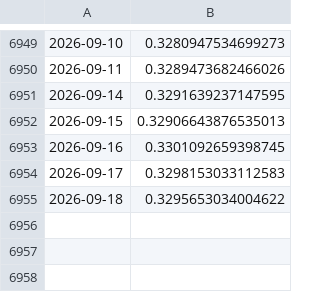
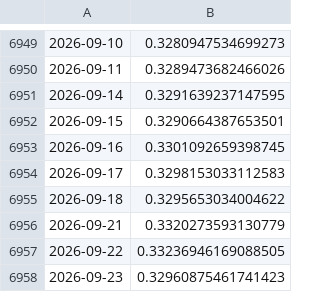
Before and after one commit to ivanlopezeco-ops/tcrm-metalurgico, a CSV file: datos/api_bcra/ILS.csv, drawn as a sheet; only a part is shown, gaps mark what is left out.

```diff
--- a/datos/api_bcra/ILS.csv
+++ b/datos/api_bcra/ILS.csv
@@ -6951,3 +6951,3 @@
 2026-09-14,0.3291639237147595
-2026-09-15,0.32906643876535013
+2026-09-15,0.3290664387653501
 2026-09-16,0.3301092659398745
@@ -6955 +6955,4 @@
 2026-09-18,0.3295653034004622
+2026-09-21,0.3320273593130779
+2026-09-22,0.33236946169088505
+2026-09-23,0.32960875461741423
```
Also changed, not shown: datos/api_bcra/CZK.csv, datos/api_bcra/DKK.csv, 17 other files.
